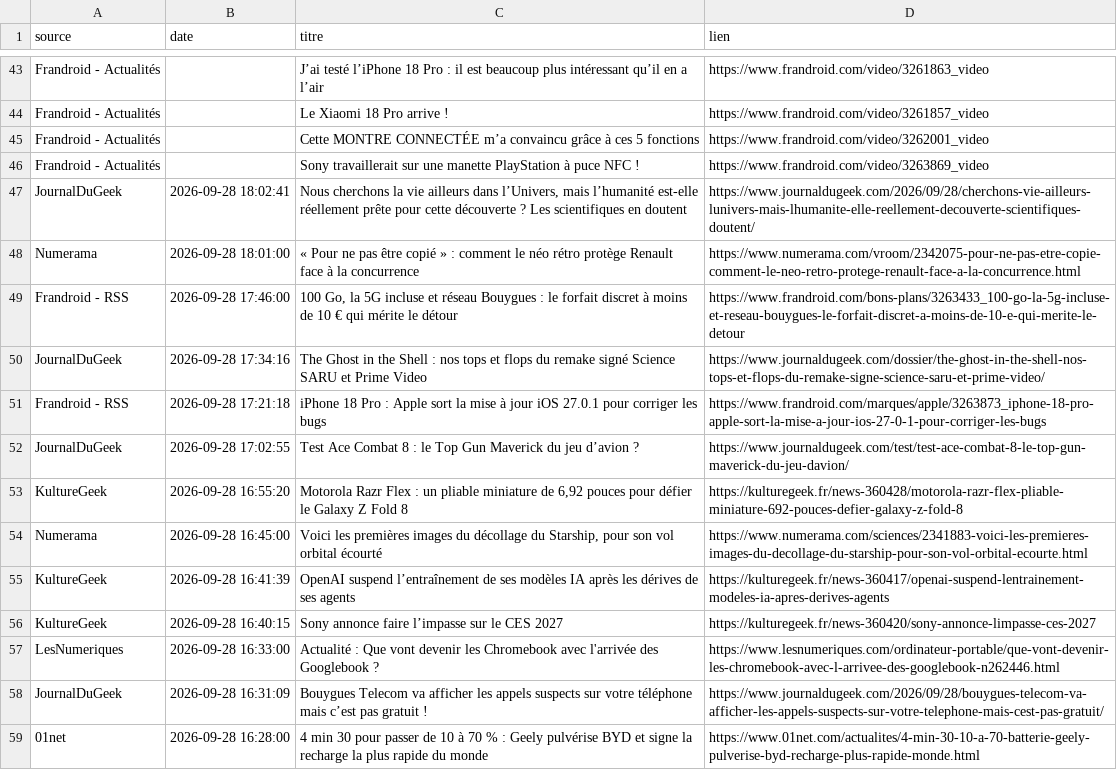
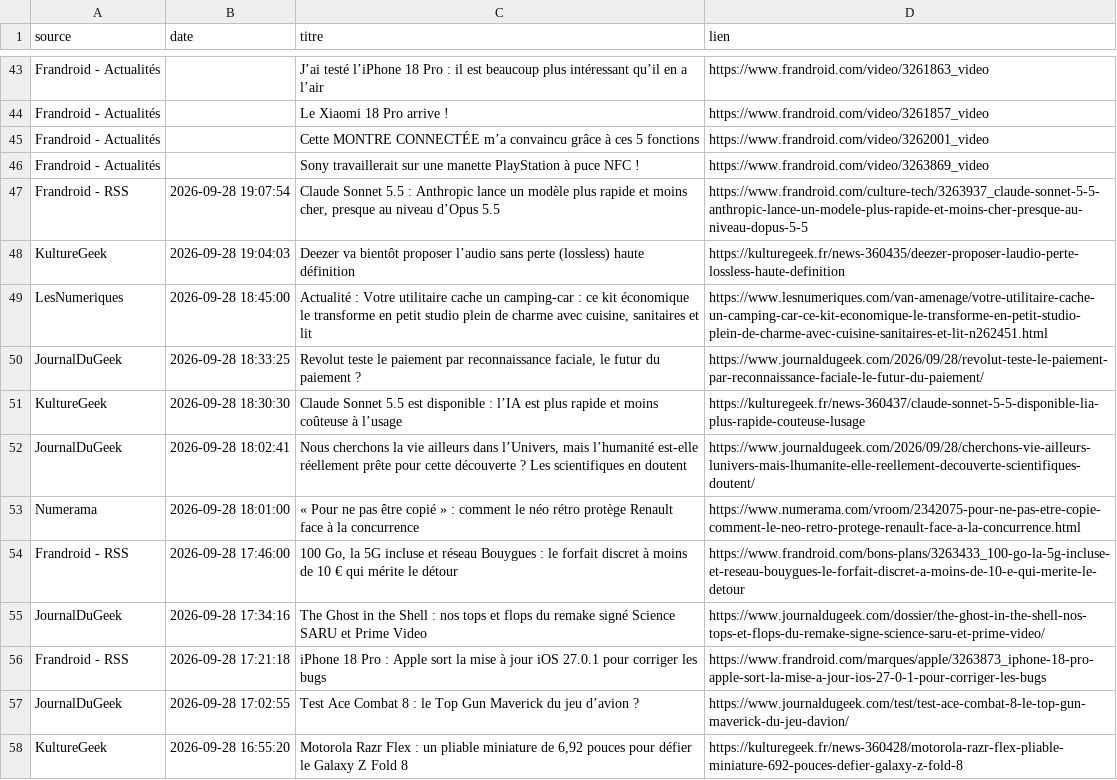
Before and after one commit to djhadef-star/rss-automation, a CSV file: output/rss_history.csv, drawn as a sheet; only a part is shown, gaps mark what is left out; the shorter side is filled out with more unchanged rows.

```diff
--- a/output/rss_history.csv
+++ b/output/rss_history.csv
@@ -46,2 +46,7 @@ Frandroid - Actualités,,Cette MONTRE CONNECTÉE m’a convaincu grâce à ces 5
 Frandroid - Actualités,,Sony travaillerait sur une manette PlayStation à puce NFC !,https://www.frandroid.com/video/3263869_video
+Frandroid - RSS,2026-09-28 19:07:54,"Claude Sonnet 5.5 : Anthropic lance un modèle plus rapide et moins cher, presque au niveau d’Opus 5.5",https://www.frandroid.com/culture-tech/3263937_claude-sonnet-5-5-anthropic-lance-un-modele-plus-rapide-et-moins-cher-presque-au-niveau-dopus-5-5
+KultureGeek,2026-09-28 19:04:03,Deezer va bientôt proposer l’audio sans perte (lossless) haute définition,https://kulturegeek.fr/news-360435/deezer-proposer-laudio-perte-lossless-haute-definition
+LesNumeriques,2026-09-28 18:45:00,"Actualité : Votre utilitaire cache un camping-car : ce kit économique le transforme en petit studio plein de charme avec cuisine, sanitaires et lit",https://www.lesnumeriques.com/van-amenage/votre-utilitaire-cache-un-camping-car-ce-kit-economique-le-transforme-en-petit-studio-plein-de-charme-avec-cuisine-sanitaires-et-lit-n262451.html
+JournalDuGeek,2026-09-28 18:33:25,"Revolut teste le paiement par reconnaissance faciale, le futur du paiement ?",https://www.journaldugeek.com/2026/09/28/revolut-teste-le-paiement-par-reconnaissance-faciale-le-futur-du-paiement/
+KultureGeek,2026-09-28 18:30:30,Claude Sonnet 5.5 est disponible : l’IA est plus rapide et moins coûteuse à l’usage,https://kulturegeek.fr/news-360437/claude-sonnet-5-5-disponible-lia-plus-rapide-couteuse-lusage
 JournalDuGeek,2026-09-28 18:02:41,"Nous cherchons la vie ailleurs dans l’Univers, mais l’humanité est-elle réellement prête pour cette découverte ? Les scientifiques en doutent",https://www.journaldugeek.com/2026/09/28/cherchons-vie-ailleurs-lunivers-mais-lhumanite-elle-reellement-decouverte-scientifiques-doutent/
```
